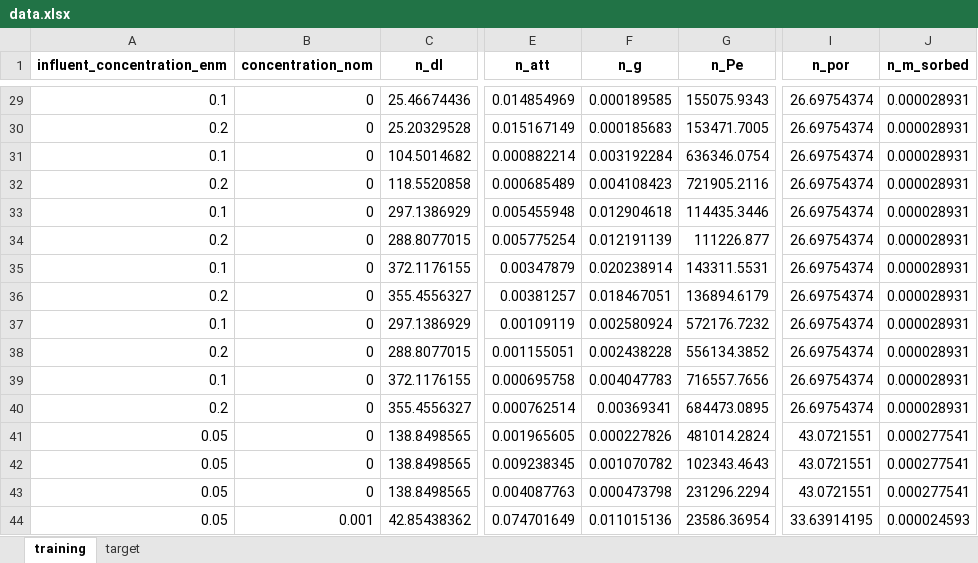
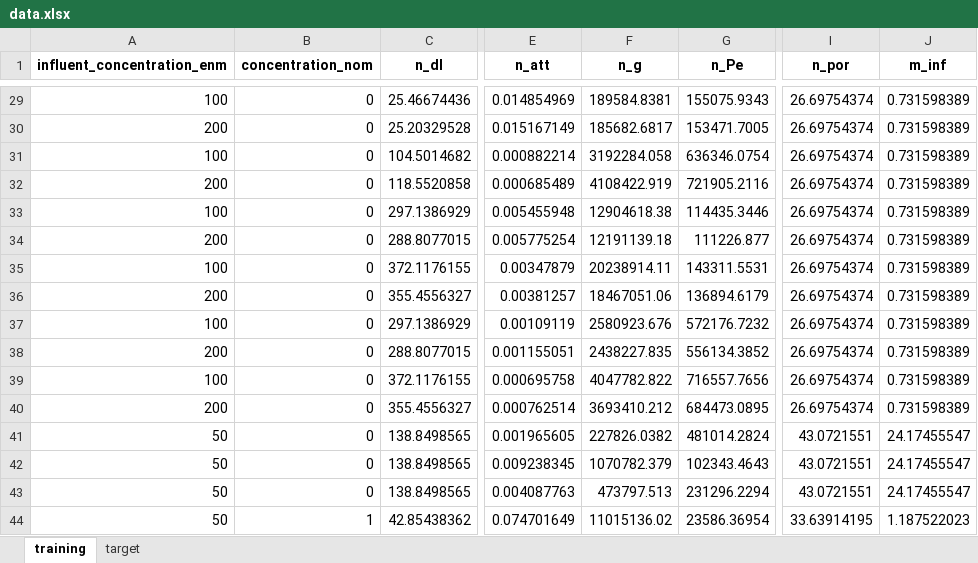
Before and after one commit to eli-s-goldberg/Goldberg_et_al_2016, an Excel workbook: transport_database/data.xlsx, sheet training, drawn as a sheet; only a part is shown, gaps mark what is left out; values as stored, in another font and other column widths than the file's, no borders; the diff covers the shown part only; the diff names each change by its address in the sheet, - before the commit and + after, or states it on an @@ line.

```diff
--- a/transport_database/data.xlsx (sheet training)
+++ b/transport_database/data.xlsx (sheet training)
-J1: n_m_sorbed
+J1: m_inf
-A29 (influent_concentration_enm): 0.1
+A29 (influent_concentration_enm): 100
-F29 (n_g): 0.000189585
+F29 (n_g): 189584.8381
-J29:J40 (m_inf): 0.000028931
+J29:J40 (m_inf): 0.731598389
-A30 (influent_concentration_enm): 0.2
+A30 (influent_concentration_enm): 200
-F30 (n_g): 0.000185683
+F30 (n_g): 185682.6817
-A31 (influent_concentration_enm): 0.1
+A31 (influent_concentration_enm): 100
-F31 (n_g): 0.003192284
+F31 (n_g): 3192284.058
-A32 (influent_concentration_enm): 0.2
+A32 (influent_concentration_enm): 200
-F32 (n_g): 0.004108423
+F32 (n_g): 4108422.919
-A33 (influent_concentration_enm): 0.1
+A33 (influent_concentration_enm): 100
-F33 (n_g): 0.012904618
+F33 (n_g): 12904618.38
-A34 (influent_concentration_enm): 0.2
+A34 (influent_concentration_enm): 200
-F34 (n_g): 0.012191139
+F34 (n_g): 12191139.18
-A35 (influent_concentration_enm): 0.1
+A35 (influent_concentration_enm): 100
-F35 (n_g): 0.020238914
+F35 (n_g): 20238914.11
-A36 (influent_concentration_enm): 0.2
+A36 (influent_concentration_enm): 200
-F36 (n_g): 0.018467051
+F36 (n_g): 18467051.06
-A37 (influent_concentration_enm): 0.1
+A37 (influent_concentration_enm): 100
-F37 (n_g): 0.002580924
+F37 (n_g): 2580923.676
-A38 (influent_concentration_enm): 0.2
+A38 (influent_concentration_enm): 200
-F38 (n_g): 0.002438228
+F38 (n_g): 2438227.835
-A39 (influent_concentration_enm): 0.1
+A39 (influent_concentration_enm): 100
-F39 (n_g): 0.004047783
+F39 (n_g): 4047782.822
-A40 (influent_concentration_enm): 0.2
+A40 (influent_concentration_enm): 200
-F40 (n_g): 0.00369341
+F40 (n_g): 3693410.212
-A41:A44 (influent_concentration_enm): 0.05
+A41:A44 (influent_concentration_enm): 50
-F41 (n_g): 0.000227826
+F41 (n_g): 227826.0382
-J41:J43 (m_inf): 0.000277541
+J41:J43 (m_inf): 24.17455547
-F42 (n_g): 0.001070782
+F42 (n_g): 1070782.379
-F43 (n_g): 0.000473798
+F43 (n_g): 473797.513
-B44 (concentration_nom): 0.001
+B44 (concentration_nom): 1
-F44 (n_g): 0.011015136
+F44 (n_g): 11015136.02
-J44 (m_inf): 0.000024593
+J44 (m_inf): 1.187522023
```
Also changed, not shown: 665 edited cells elsewhere in this sheet, 9 other files.
